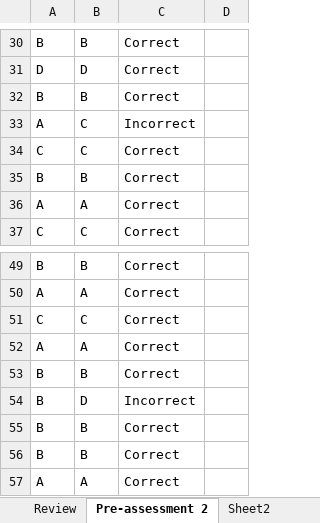
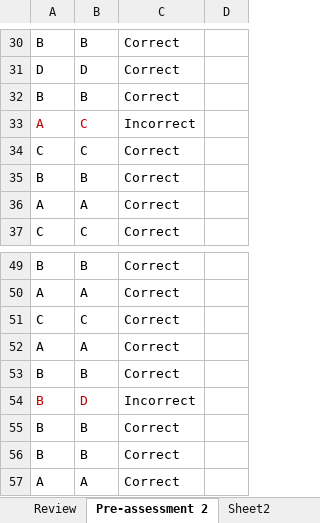
Before and after one commit to ethansilvas/security-plus, an Excel workbook: AssessmentAnswers.xlsx, sheet Pre-assessment 2, drawn as a sheet; only a part is shown, gaps mark what is left out; values as stored, in another font and other column widths than the file's, no borders; the diff covers the shown part only; the diff names each change by its address in the sheet, - before the commit and + after, or states it on an @@ line.

Commit message:
pre assessment review

```diff
--- a/AssessmentAnswers.xlsx (sheet Pre-assessment 2)
+++ b/AssessmentAnswers.xlsx (sheet Pre-assessment 2)
-A33:B33 text colour: black
+A33:B33 text colour: #C00000
-A54:B54 text colour: black
+A54:B54 text colour: #C00000
```
Also changed, not shown: cell formats elsewhere in this sheet.
